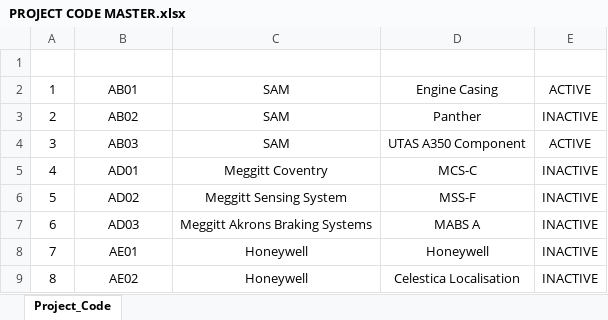
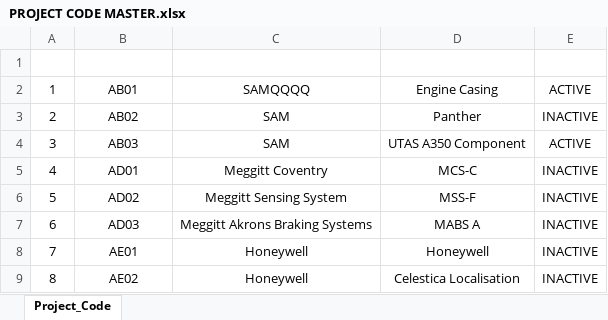
Before and after one commit to HakimHisham1991/Tool-Master-Control, an Excel workbook: CNCToolingDatabase/Data/PROJECT CODE MASTER.xlsx, sheet Project_Code, drawn as a sheet; only a part is shown; values as stored, in another font and other column widths than the file's, no borders; table styles not drawn; the diff names each change by its address in the sheet, - before the commit and + after, or states it on an @@ line.

```diff
--- a/CNCToolingDatabase/Data/PROJECT CODE MASTER.xlsx (sheet Project_Code)
+++ b/CNCToolingDatabase/Data/PROJECT CODE MASTER.xlsx (sheet Project_Code)
-C2 (Customer): SAM
+C2 (Customer): SAMQQQQ
```
Also changed, not shown: 13 other files.
